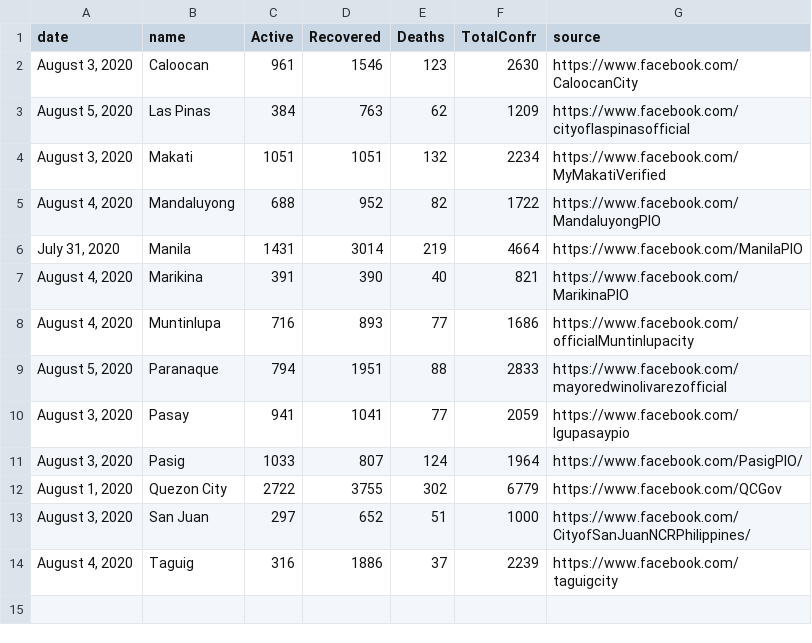
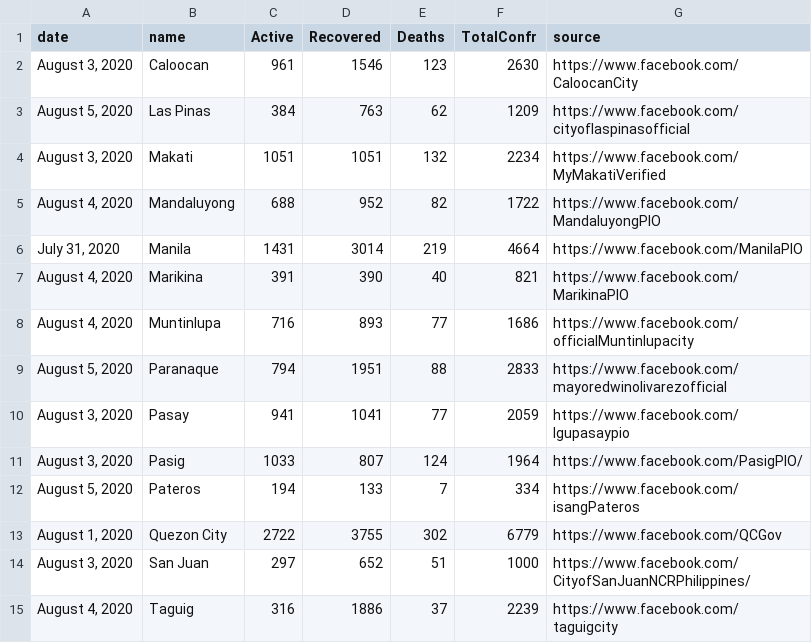
Before and after one commit to jmbangate/jmbangate.github.io, a CSV file: covid/ncr/NCRCovidCasesCSV.csv, drawn as a sheet; the diff names each change by its address in the sheet, - before the commit and + after, or states it on an @@ line.

```diff
--- a/covid/ncr/NCRCovidCasesCSV.csv
+++ b/covid/ncr/NCRCovidCasesCSV.csv
+row 12: August 5, 2020 | Pateros | 194 | 133 | 7 | 334 | https://www.facebook.com/isangPateros
```
Also changed, not shown: 1 other file.
